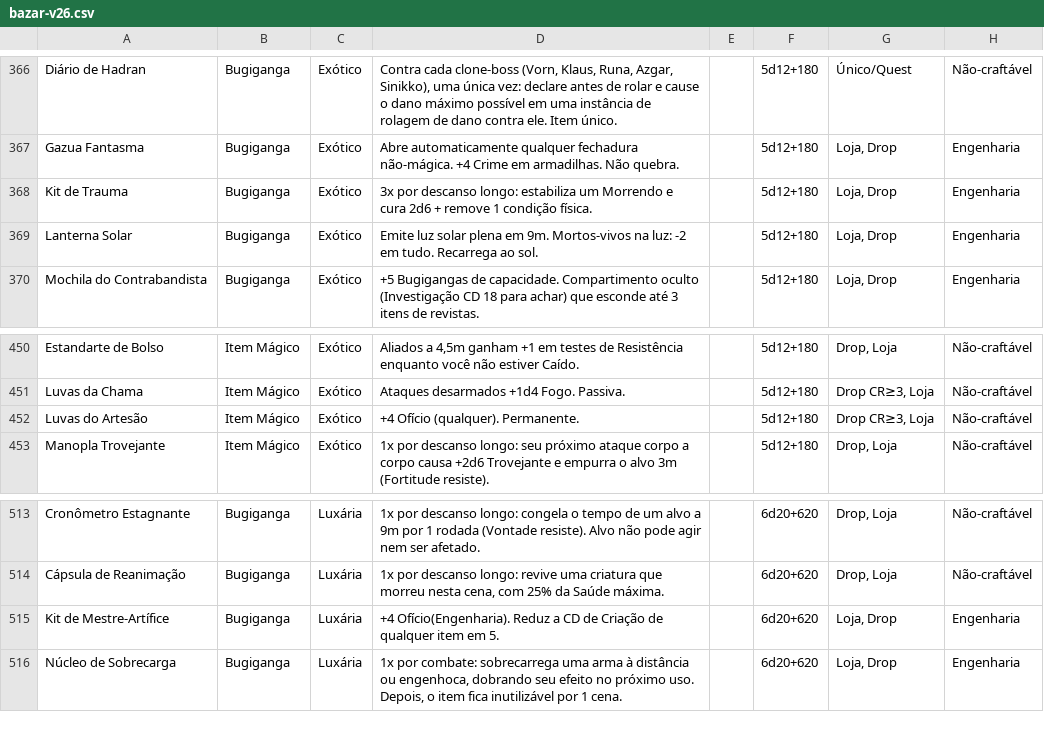
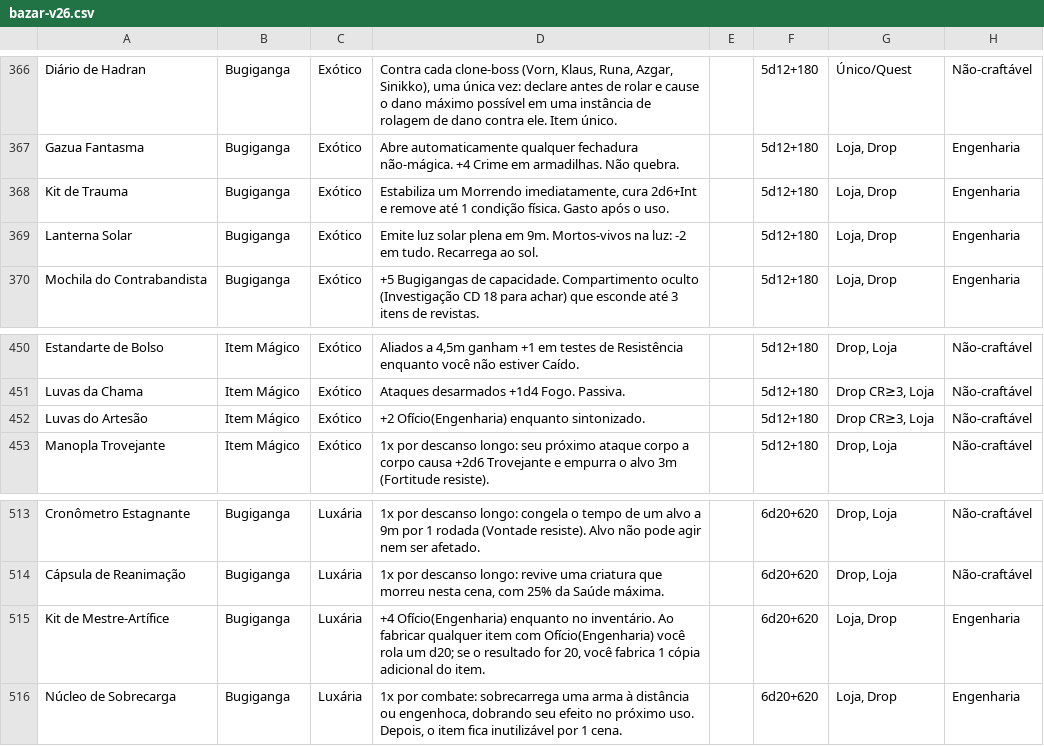
Before and after one commit to vitralxx/Khalkaria_Html, a CSV file: .claude/skills/khalkaria-balance/references/bazar-v26.csv, drawn as a sheet; only a part is shown, gaps mark what is left out; the diff covers the shown part only; the diff names each change by its address in the sheet, - before the commit and + after, or states it on an @@ line.

```diff
--- a/.claude/skills/khalkaria-balance/references/bazar-v26.csv
+++ b/.claude/skills/khalkaria-balance/references/bazar-v26.csv
-D368: 3x por descanso longo: estabiliza um Morrendo e cura 2d6 + remove 1 condição física.
+D368: Estabiliza um Morrendo imediatamente, cura 2d6+Int e remove até 1 condição física. Gasto após o uso.
-D452: +4 Ofício (qualquer). Permanente.
+D452: +2 Ofício(Engenharia) enquanto sintonizado.
-D515: +4 Ofício(Engenharia). Reduz a CD de Criação de qualquer item em 5.
+D515: +4 Ofício(Engenharia) enquanto no inventário. Ao fabricar qualquer item com Ofício(Engenharia) você rola um d20; se o resultado for 20, você fabrica 1 cópia adicional do item.
```
Also changed, not shown: 6 added rows and 5 edited cells elsewhere in this file, 1 other file.
